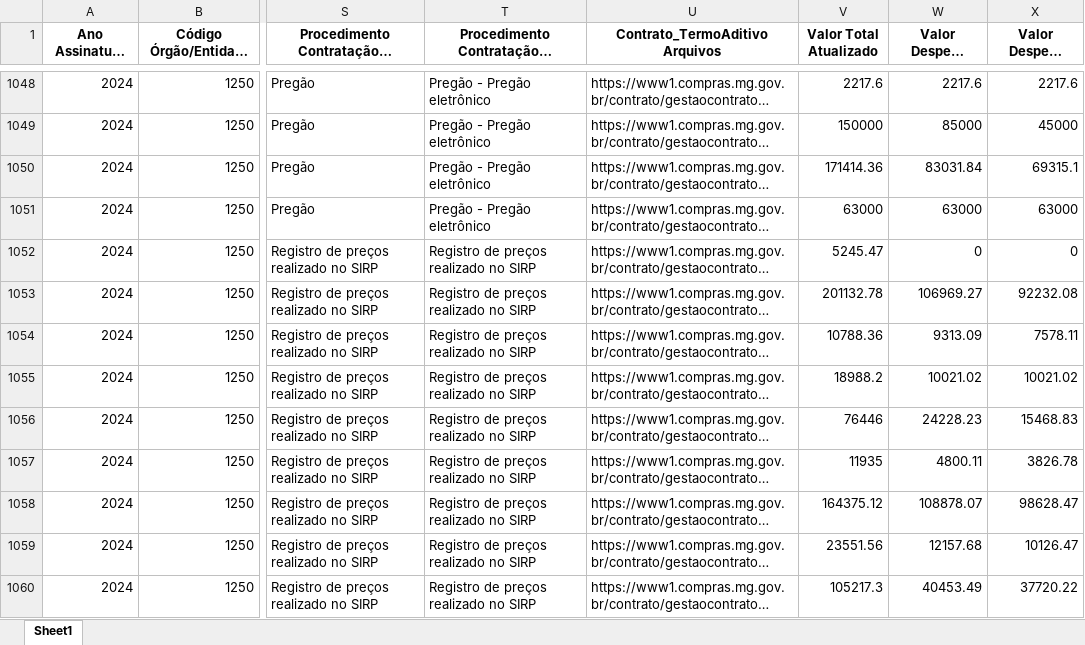
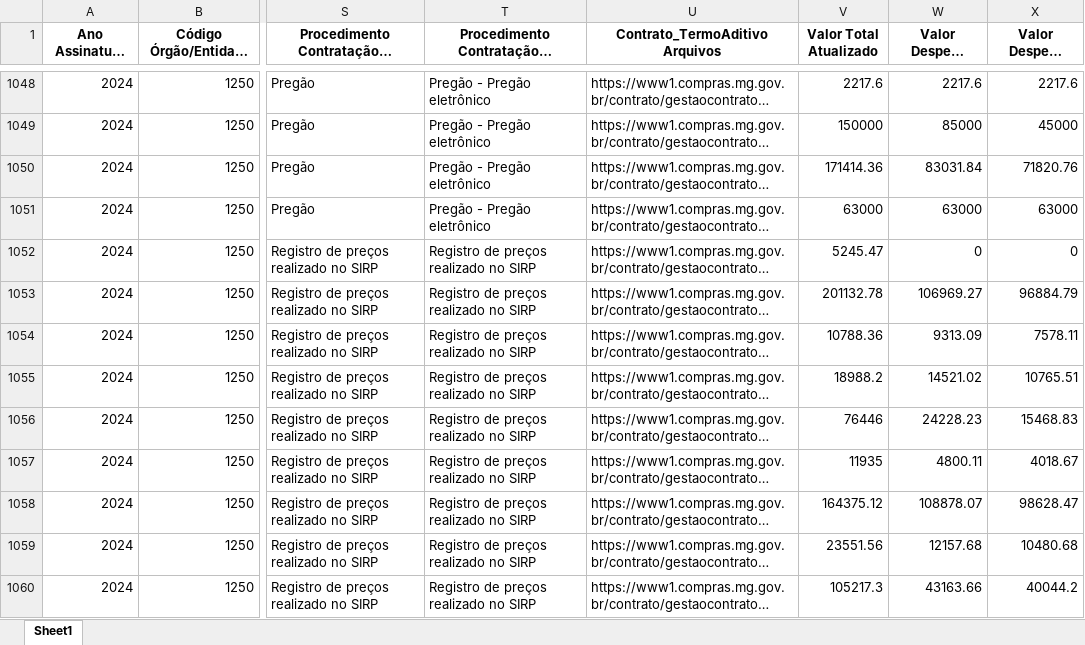
Before and after one commit to transparencia-mg/portal_contratos, an Excel workbook: upload/contratos2024.xlsx, sheet Sheet1, drawn as a sheet; only a part is shown, gaps mark what is left out; long unchanged cells end in …; values as stored, in another font and other column widths than the file's, no borders; the diff covers the shown part only; the diff names each change by its address in the sheet, - before the commit and + after, or states it on an @@ line.

```diff
--- a/upload/contratos2024.xlsx (sheet Sheet1)
+++ b/upload/contratos2024.xlsx (sheet Sheet1)
-X1050 (Valor Despesa Liquidada): 69315.1
+X1050 (Valor Despesa Liquidada): 71820.76
-X1053 (Valor Despesa Liquidada): 92232.08
+X1053 (Valor Despesa Liquidada): 96884.79
-W1055 (Valor Despesa Empenhada): 10021.02
+W1055 (Valor Despesa Empenhada): 14521.02
-X1055 (Valor Despesa Liquidada): 10021.02
+X1055 (Valor Despesa Liquidada): 10765.51
-X1057 (Valor Despesa Liquidada): 3826.78
+X1057 (Valor Despesa Liquidada): 4018.67
-X1059 (Valor Despesa Liquidada): 10126.47
+X1059 (Valor Despesa Liquidada): 10480.68
-W1060 (Valor Despesa Empenhada): 40453.49
+W1060 (Valor Despesa Empenhada): 43163.66
-X1060 (Valor Despesa Liquidada): 37720.22
+X1060 (Valor Despesa Liquidada): 40044.2
```
Also changed, not shown: 520 edited cells elsewhere in this sheet, upload/contratos2022.xlsx, upload/contratos2023.xlsx, 7 other files.
